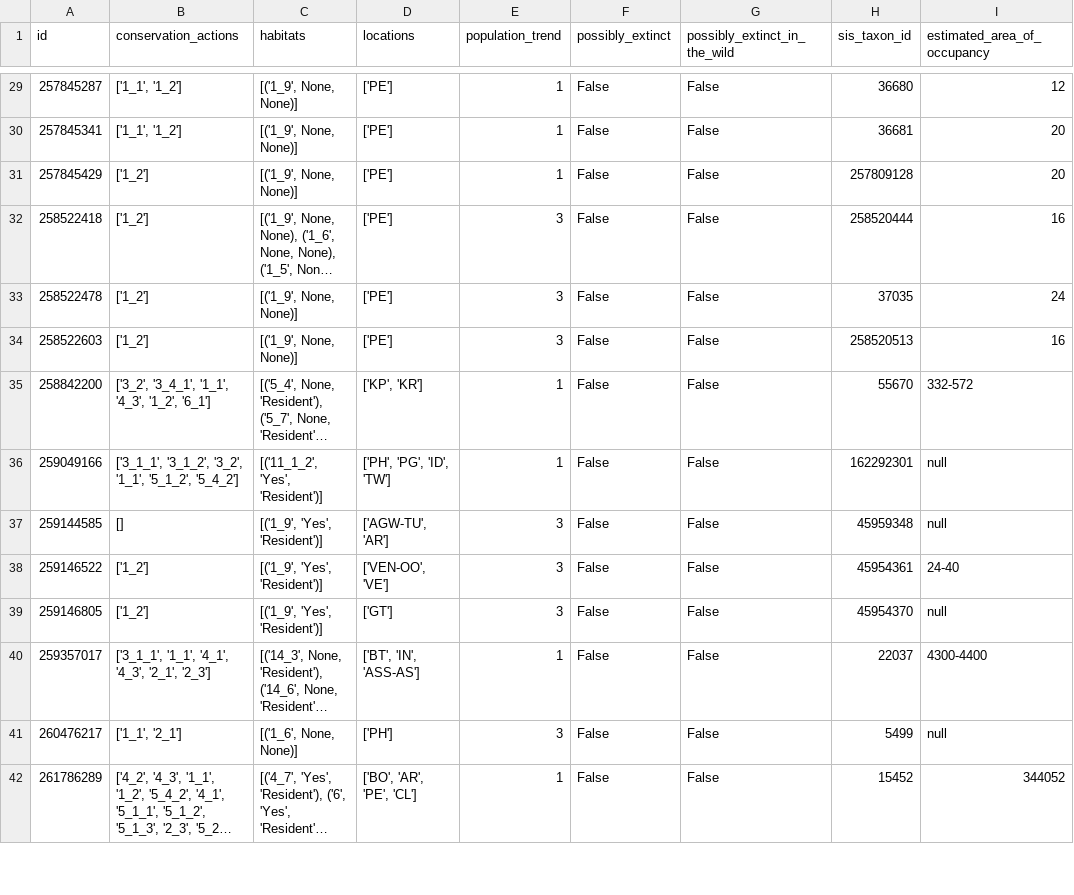
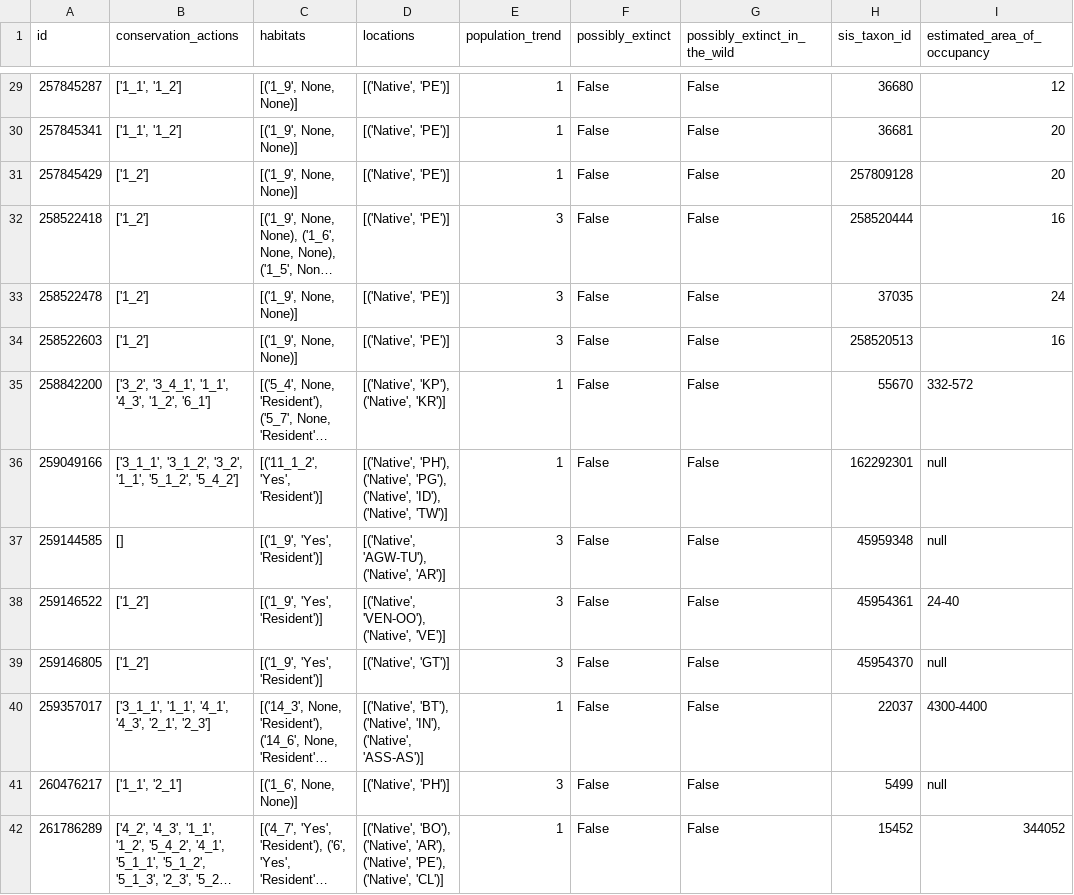
Before and after one commit to dauinh/wildwatch, a CSV file: data/EN.csv, drawn as a sheet; only a part is shown, gaps mark what is left out; long unchanged cells end in …; the diff covers the shown part only; the diff names each change by its address in the sheet, - before the commit and + after, or states it on an @@ line.

Commit message:
modify collect.py to include locations origin. create relationship tables from habitats and conser_act. warning: some location code is not country

```diff
--- a/data/EN.csv
+++ b/data/EN.csv
-D29:D34 (locations): ['PE']
+D29:D34 (locations): [('Native', 'PE')]
-D35 (locations): ['KP', 'KR']
+D35 (locations): [('Native', 'KP'), ('Native', 'KR')]
-D36 (locations): ['PH', 'PG', 'ID', 'TW']
+D36 (locations): [('Native', 'PH'), ('Native', 'PG'), ('Native', 'ID'), ('Native', 'TW')]
-D37 (locations): ['AGW-TU', 'AR']
+D37 (locations): [('Native', 'AGW-TU'), ('Native', 'AR')]
-D38 (locations): ['VEN-OO', 'VE']
+D38 (locations): [('Native', 'VEN-OO'), ('Native', 'VE')]
-D39 (locations): ['GT']
+D39 (locations): [('Native', 'GT')]
-D40 (locations): ['BT', 'IN', 'ASS-AS']
+D40 (locations): [('Native', 'BT'), ('Native', 'IN'), ('Native', 'ASS-AS')]
-D41 (locations): ['PH']
+D41 (locations): [('Native', 'PH')]
-D42 (locations): ['BO', 'AR', 'PE', 'CL']
+D42 (locations): [('Native', 'BO'), ('Native', 'AR'), ('Native', 'PE'), ('Native', 'CL')]
```
Also changed, not shown: 41 edited cells elsewhere in this file, 3 other files.
